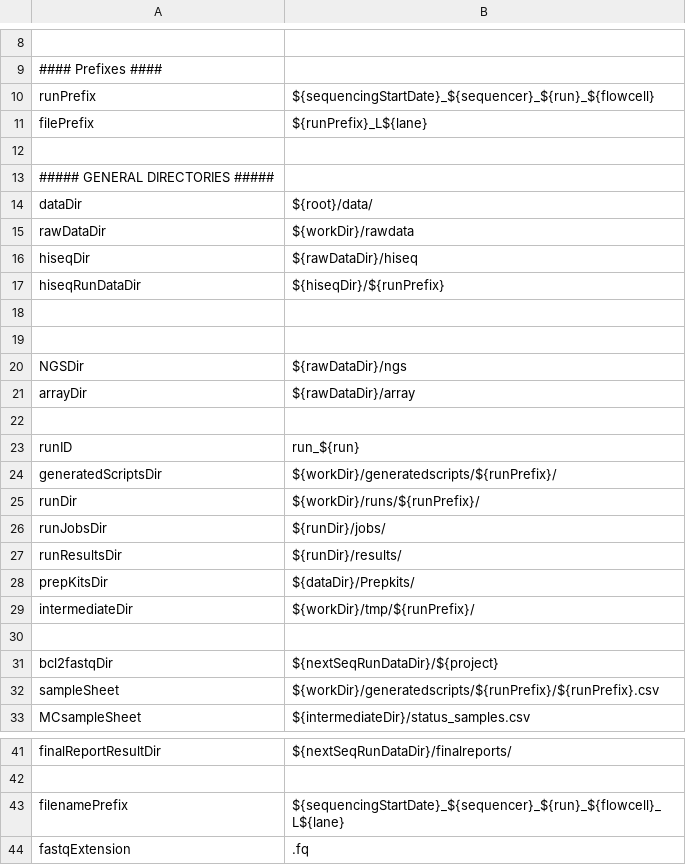
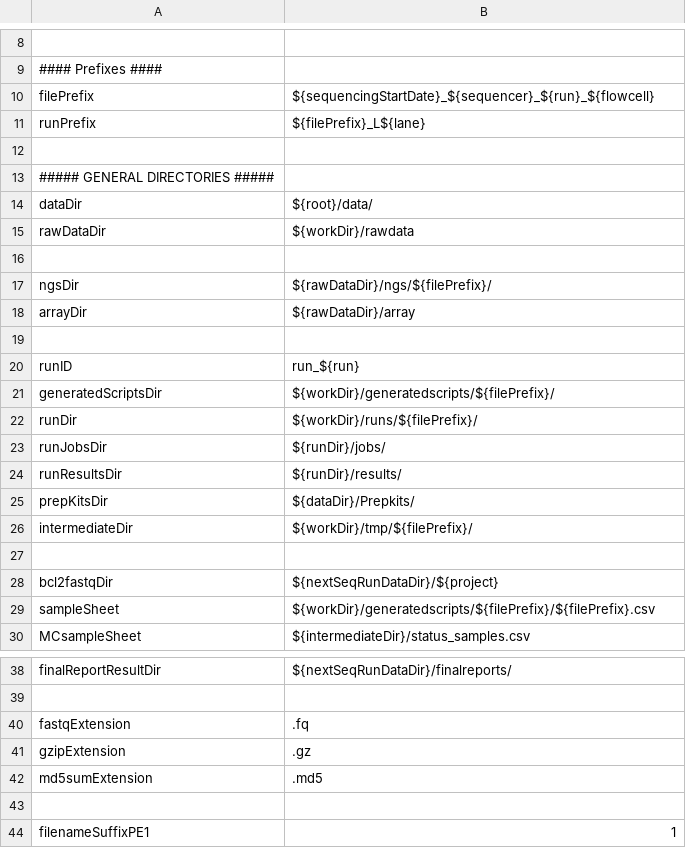
Before and after one commit to molgenis/NGS_Demultiplexing, a CSV file: parameters.csv, drawn as a sheet; only a part is shown, gaps mark what is left out; the shorter side is filled out with more unchanged rows; removed rows and columns are numbered as before the commit, all else as after; the diff covers the shown part only; the diff names each change by its address in the sheet, - before the commit and + after, or states it on an @@ line.

Commit message:
final results(fastQ) will now be in rawdata/ngs + changed runPrefix in filePrefix to be consistent with ngs_dna pipeline

```diff
--- a/parameters.csv
+++ b/parameters.csv
-row 10: runPrefix | ${sequencingStartDate}_${sequencer}_${run}_${flowcell}
-B10: ${runPrefix}_L${lane}
+B10: ${sequencingStartDate}_${sequencer}_${run}_${flowcell}
+row 11: runPrefix | ${filePrefix}_L${lane}
-row 16: hiseqDir | ${rawDataDir}/hiseq
-row 17: hiseqRunDataDir | ${hiseqDir}/${runPrefix}
-row 17: (empty)
+row 17: ngsDir | ${rawDataDir}/ngs/${filePrefix}/
-row 20: NGSDir | ${rawDataDir}/ngs
-B21: ${workDir}/generatedscripts/${runPrefix}/
+B21: ${workDir}/generatedscripts/${filePrefix}/
-B22: ${workDir}/runs/${runPrefix}/
+B22: ${workDir}/runs/${filePrefix}/
-B26: ${workDir}/tmp/${runPrefix}/
+B26: ${workDir}/tmp/${filePrefix}/
-B29: ${workDir}/generatedscripts/${runPrefix}/${runPrefix}.csv
+B29: ${workDir}/generatedscripts/${filePrefix}/${filePrefix}.csv
-row 43: filenamePrefix | ${sequencingStartDate}_${sequencer}_${run}_${flowcell}_L${lane}
```
Also changed, not shown: 9 edited cells elsewhere in this file, 7 other files.
